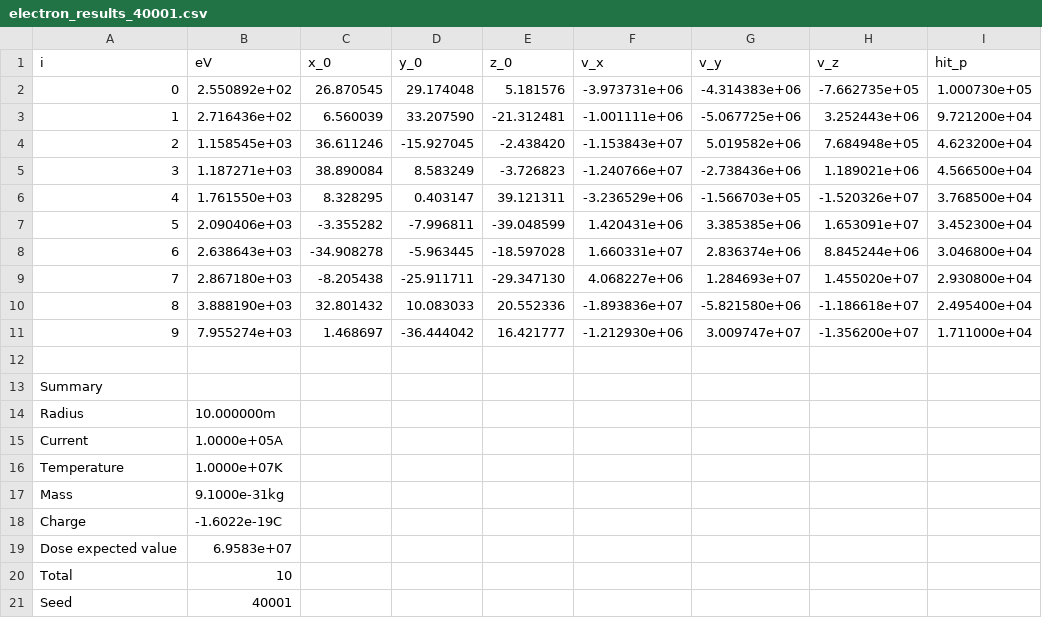
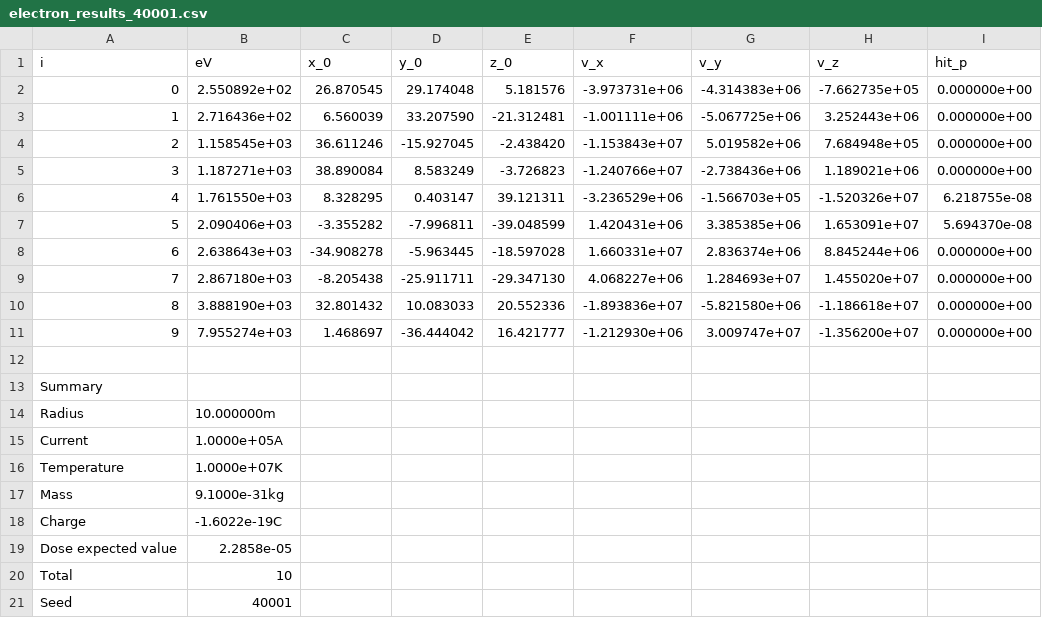
Before and after one commit to s348174/Magnetic_Active_Radiation_Shielding, a CSV file: bayesian_optimization/results/seed_40001/electron_results_40001.csv, drawn as a sheet.

```diff
--- a/bayesian_optimization/results/seed_40001/electron_results_40001.csv
+++ b/bayesian_optimization/results/seed_40001/electron_results_40001.csv
@@ -1,12 +1,12 @@
 i,eV,x_0,y_0,z_0,v_x,v_y,v_z,hit_p
-0,2.550892e+02,26.870545,29.174048,5.181576,-3.973731e+06,-4.314383e+06,-7.662735e+05,1.000730e+05
-1,2.716436e+02,6.560039,33.207590,-21.312481,-1.001111e+06,-5.067725e+06,3.252443e+06,9.721200e+04
-2,1.158545e+03,36.611246,-15.927045,-2.438420,-1.153843e+07,5.019582e+06,7.684948e+05,4.623200e+04
-3,1.187271e+03,38.890084,8.583249,-3.726823,-1.240766e+07,-2.738436e+06,1.189021e+06,4.566500e+04
-4,1.761550e+03,8.328295,0.403147,39.121311,-3.236529e+06,-1.566703e+05,-1.520326e+07,3.768500e+04
-5,2.090406e+03,-3.355282,-7.996811,-39.048599,1.420431e+06,3.385385e+06,1.653091e+07,3.452300e+04
-6,2.638643e+03,-34.908278,-5.963445,-18.597028,1.660331e+07,2.836374e+06,8.845244e+06,3.046800e+04
-7,2.867180e+03,-8.205438,-25.911711,-29.347130,4.068227e+06,1.284693e+07,1.455020e+07,2.930800e+04
-8,3.888190e+03,32.801432,10.083033,20.552336,-1.893836e+07,-5.821580e+06,-1.186618e+07,2.495400e+04
-9,7.955274e+03,1.468697,-36.444042,16.421777,-1.212930e+06,3.009747e+07,-1.356200e+07,1.711000e+04
+0,2.550892e+02,26.870545,29.174048,5.181576,-3.973731e+06,-4.314383e+06,-7.662735e+05,0.000000e+00
+1,2.716436e+02,6.560039,33.207590,-21.312481,-1.001111e+06,-5.067725e+06,3.252443e+06,0.000000e+00
+2,1.158545e+03,36.611246,-15.927045,-2.438420,-1.153843e+07,5.019582e+06,7.684948e+05,0.000000e+00
+3,1.187271e+03,38.890084,8.583249,-3.726823,-1.240766e+07,-2.738436e+06,1.189021e+06,0.000000e+00
+4,1.761550e+03,8.328295,0.403147,39.121311,-3.236529e+06,-1.566703e+05,-1.520326e+07,6.218755e-08
+5,2.090406e+03,-3.355282,-7.996811,-39.048599,1.420431e+06,3.385385e+06,1.653091e+07,5.694370e-08
+6,2.638643e+03,-34.908278,-5.963445,-18.597028,1.660331e+07,2.836374e+06,8.845244e+06,0.000000e+00
+7,2.867180e+03,-8.205438,-25.911711,-29.347130,4.068227e+06,1.284693e+07,1.455020e+07,0.000000e+00
+8,3.888190e+03,32.801432,10.083033,20.552336,-1.893836e+07,-5.821580e+06,-1.186618e+07,0.000000e+00
+9,7.955274e+03,1.468697,-36.444042,16.421777,-1.212930e+06,3.009747e+07,-1.356200e+07,0.000000e+00
 
@@ -18,3 +18,3 @@ Mass,9.1000e-31kg
 Charge,-1.6022e-19C
-Dose expected value,6.9583e+07
+Dose expected value,2.2858e-05
 Total,10
```
Also changed, not shown: bayesian_optimization/results/seed_40001/carbon_results_40001.csv, bayesian_optimization/results/seed_40001/helium_results_40001.csv, 6 other files.
